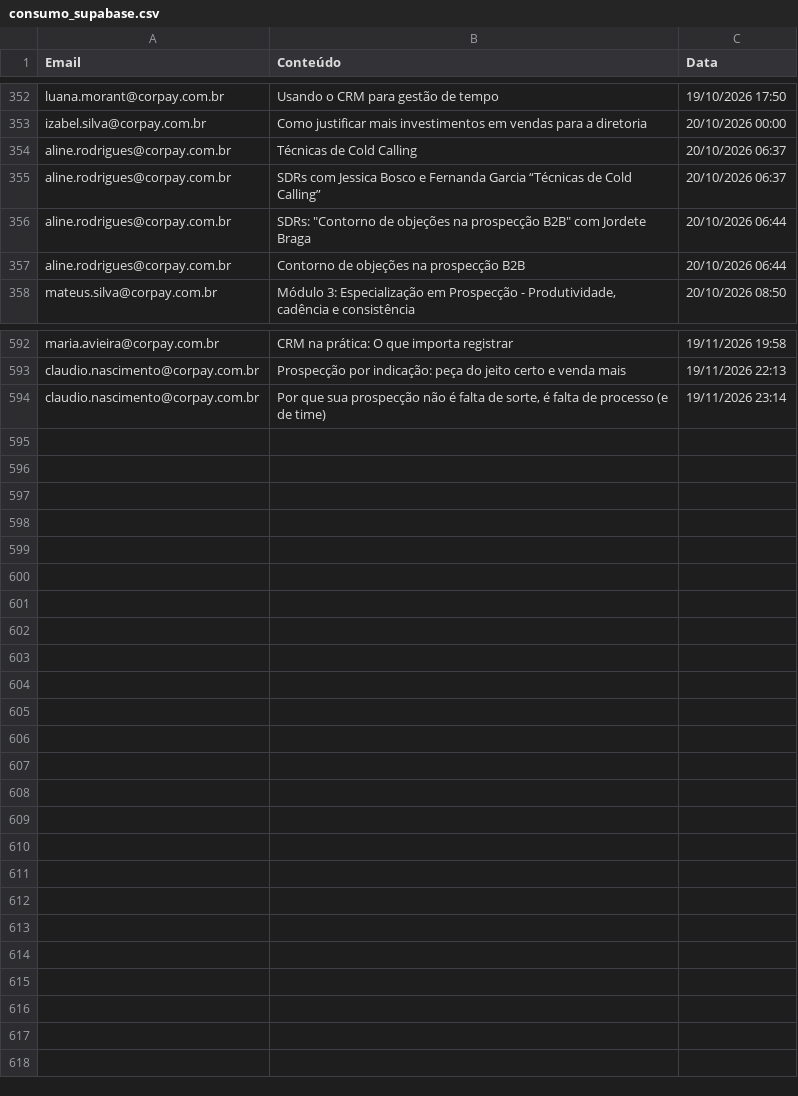
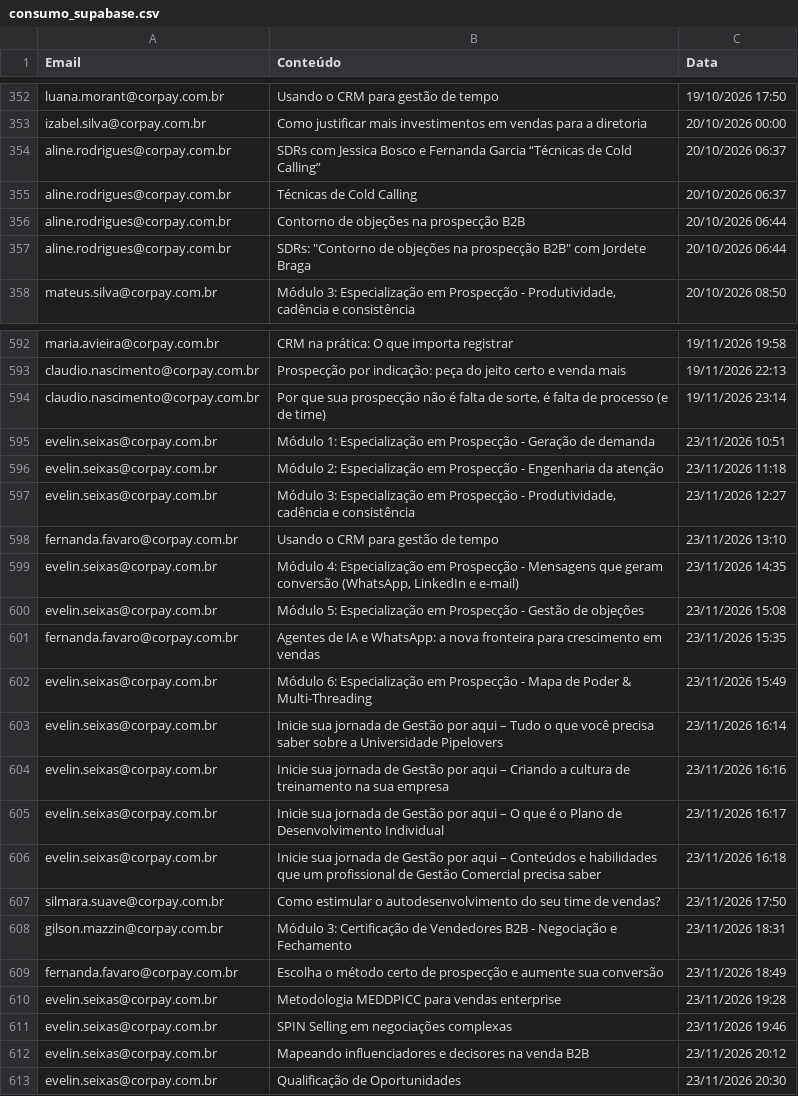
Before and after one commit to thaynarasantos-sketch/GrupoSemParar, a CSV file: data/consumo_supabase.csv, drawn as a sheet; only a part is shown, gaps mark what is left out; the diff covers the shown part only.

```diff
--- a/data/consumo_supabase.csv
+++ b/data/consumo_supabase.csv
@@ -353,6 +353,6 @@ luana.morant@corpay.com.br,Usando o CRM para gestão de tempo,19/10/2026 17:50
 izabel.silva@corpay.com.br,Como justificar mais investimentos em vendas para a diretoria,20/10/2026 00:00
+aline.rodrigues@corpay.com.br,SDRs com Jessica Bosco e Fernanda Garcia “Técnicas de Cold Calling”,20/10/2026 06:37
 aline.rodrigues@corpay.com.br,Técnicas de Cold Calling,20/10/2026 06:37
-aline.rodrigues@corpay.com.br,SDRs com Jessica Bosco e Fernanda Garcia “Técnicas de Cold Calling”,20/10/2026 06:37
+aline.rodrigues@corpay.com.br,Contorno de objeções na prospecção B2B,20/10/2026 06:44
 aline.rodrigues@corpay.com.br,"SDRs: ""Contorno de objeções na prospecção B2B"" com Jordete Braga",20/10/2026 06:44
-aline.rodrigues@corpay.com.br,Contorno de objeções na prospecção B2B,20/10/2026 06:44
 mateus.silva@corpay.com.br,"Módulo 3: Especialização em Prospecção - Produtividade, cadência e consistência",20/10/2026 08:50
@@ -594 +594,20 @@ claudio.nascimento@corpay.com.br,Prospecção por indicação: peça do jeito ce
 claudio.nascimento@corpay.com.br,"Por que sua prospecção não é falta de sorte, é falta de processo (e de time)",19/11/2026 23:14
+evelin.seixas@corpay.com.br,Módulo 1: Especialização em Prospecção - Geração de demanda,23/11/2026 10:51
+evelin.seixas@corpay.com.br,Módulo 2: Especialização em Prospecção - Engenharia da atenção,23/11/2026 11:18
+evelin.seixas@corpay.com.br,"Módulo 3: Especialização em Prospecção - Produtividade, cadência e consistência",23/11/2026 12:27
+fernanda.favaro@corpay.com.br,Usando o CRM para gestão de tempo,23/11/2026 13:10
+evelin.seixas@corpay.com.br,"Módulo 4: Especialização em Prospecção - Mensagens que geram conversão (WhatsApp, LinkedIn e e-mail)",23/11/2026 14:35
+evelin.seixas@corpay.com.br,Módulo 5: Especialização em Prospecção - Gestão de objeções,23/11/2026 15:08
+fernanda.favaro@corpay.com.br,Agentes de IA e WhatsApp: a nova fronteira para crescimento em vendas,23/11/2026 15:35
+evelin.seixas@corpay.com.br,Módulo 6: Especialização em Prospecção - Mapa de Poder & Multi-Threading,23/11/2026 15:49
+evelin.seixas@corpay.com.br,Inicie sua jornada de Gestão por aqui – Tudo o que você precisa saber sobre a Universidade Pipelovers,23/11/2026 16:14
+evelin.seixas@corpay.com.br,Inicie sua jornada de Gestão por aqui – Criando a cultura de treinamento na sua empresa,23/11/2026 16:16
+evelin.seixas@corpay.com.br,Inicie sua jornada de Gestão por aqui – O que é o Plano de Desenvolvimento Individual,23/11/2026 16:17
+evelin.seixas@corpay.com.br,Inicie sua jornada de Gestão por aqui – Conteúdos e habilidades que um profissional de Gestão Comercial precisa saber,23/11/2026 16:18
+silmara.suave@corpay.com.br,Como estimular o autodesenvolvimento do seu time de vendas?,23/11/2026 17:50
+gilson.mazzin@corpay.com.br,Módulo 3: Certificação de Vendedores B2B - Negociação e Fechamento,23/11/2026 18:31
+fernanda.favaro@corpay.com.br,Escolha o método certo de prospecção e aumente sua conversão,23/11/2026 18:49
+evelin.seixas@corpay.com.br,Metodologia MEDDPICC para vendas enterprise,23/11/2026 19:28
+evelin.seixas@corpay.com.br,SPIN Selling em negociações complexas,23/11/2026 19:46
+evelin.seixas@corpay.com.br,Mapeando influenciadores e decisores na venda B2B,23/11/2026 20:12
+evelin.seixas@corpay.com.br,Qualificação de Oportunidades,23/11/2026 20:30
```
Also changed, not shown: 7 moved rows elsewhere in this file.
